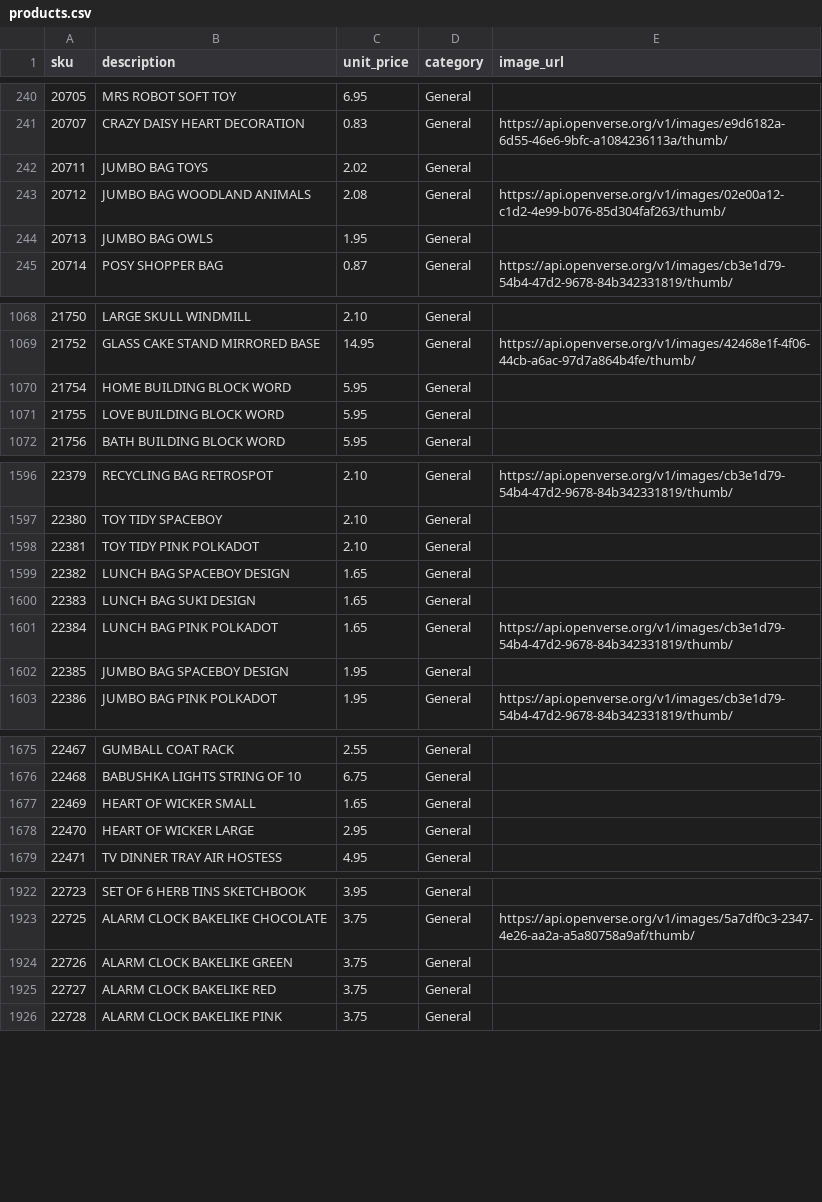
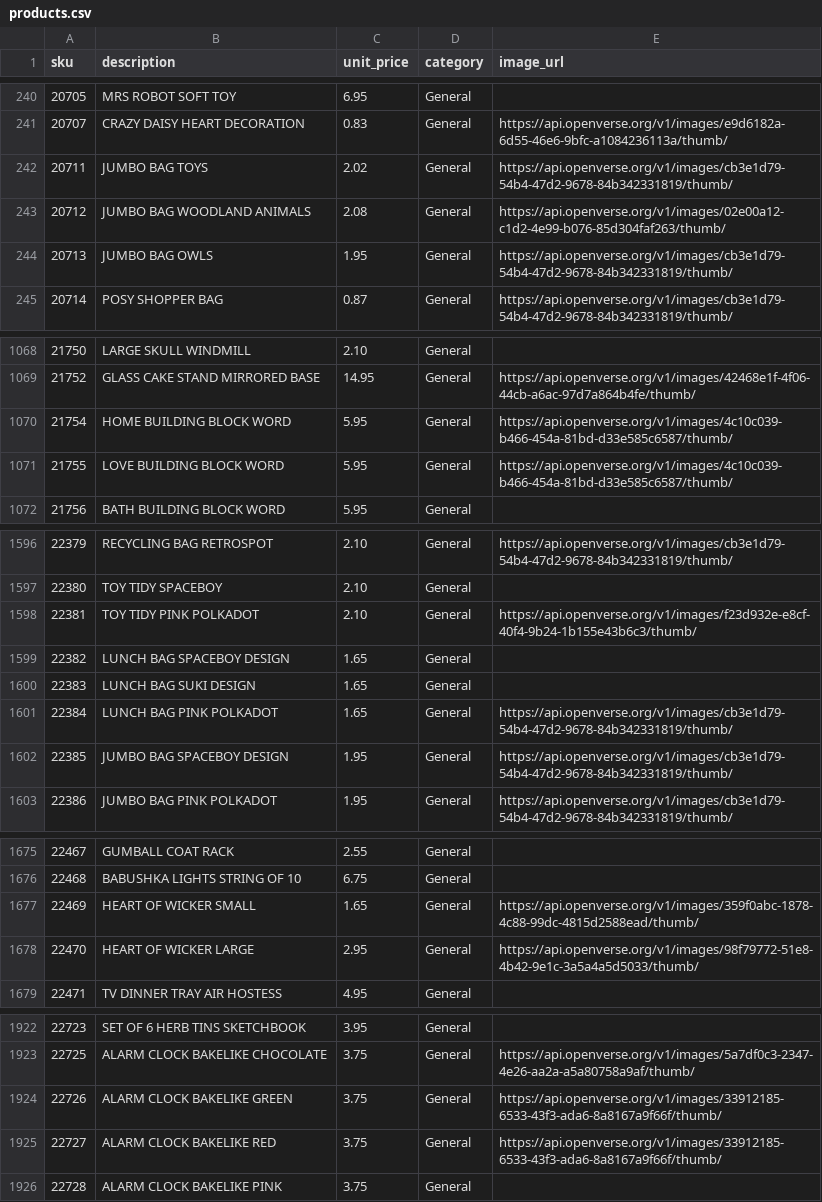
Before and after one commit to Gau190/dmml-2501-retail-recommender, a CSV file: webapp/src/RetailRecommender.Web/SeedData/products.csv, drawn as a sheet; only a part is shown, gaps mark what is left out; the diff covers the shown part only.

Commit message:
Fix bad image match and complete image coverage for the rule network
Fixed a genuinely wrong match: the keyword 'EARRINGS' had resolved to a
Flickr photo titled 'Baby's Ear' (search false-positive on the 'ear'
substring) - an unrelated and inappropriate image for a jewelry product.
Replaced with a real jewelry photo, and scanned the full image cache for
similar child-related mismatches (found none other than this one; BABY/
BIB/CHILDREN/ENFANTS matches are legitimate since those products are
actually baby-themed).

Also gave all 67 SKUs that participate in the association-rule network
(52 as antecedent, i.e. every product that can show a 'Khách hàng cũng
mua' recommendation) a real image - was 41/67, now 67/67. These are the
products a demo walkthrough actually shows (home featured list, product
detail recommendations, cart recommendations), so this is the set worth
curating carefully rather than chasing broader catalog coverage - image
completeness isn't part of the assignment's grading criteria (2.1-2.6
are about the mining technique and its integration), only the products a
grader will actually see interacting with the recommendation feature.
Verified each new match visually before accepting (e.g. rejected a
'hand warmer' match that was actually an unrelated mystery-box unboxing
photo, and a 'paper plates' match that was a cluttered party scene, in
favor of cleaner single-item photos). Overall catalog coverage: 65.3%.

```diff
--- a/webapp/src/RetailRecommender.Web/SeedData/products.csv
+++ b/webapp/src/RetailRecommender.Web/SeedData/products.csv
@@ -241,5 +241,5 @@ sku,description,unit_price,category,image_url
 20707,CRAZY DAISY HEART DECORATION,0.83,General,https://api.openverse.org/v1/images/e9d6182a-6d55-46e6-9bfc-a1084236113a/thumb/
-20711,JUMBO BAG TOYS,2.02,General,
+20711,JUMBO BAG TOYS,2.02,General,https://api.openverse.org/v1/images/cb3e1d79-54b4-47d2-9678-84b342331819/thumb/
 20712,JUMBO BAG WOODLAND ANIMALS,2.08,General,https://api.openverse.org/v1/images/02e00a12-c1d2-4e99-b076-85d304faf263/thumb/
-20713,JUMBO BAG OWLS,1.95,General,
+20713,JUMBO BAG OWLS,1.95,General,https://api.openverse.org/v1/images/cb3e1d79-54b4-47d2-9678-84b342331819/thumb/
 20714,POSY SHOPPER BAG,0.87,General,https://api.openverse.org/v1/images/cb3e1d79-54b4-47d2-9678-84b342331819/thumb/
@@ -1069,4 +1069,4 @@ sku,description,unit_price,category,image_url
 21752,GLASS CAKE STAND MIRRORED BASE,14.95,General,https://api.openverse.org/v1/images/42468e1f-4f06-44cb-a6ac-97d7a864b4fe/thumb/
-21754,HOME BUILDING BLOCK WORD,5.95,General,
-21755,LOVE BUILDING BLOCK WORD,5.95,General,
+21754,HOME BUILDING BLOCK WORD,5.95,General,https://api.openverse.org/v1/images/4c10c039-b466-454a-81bd-d33e585c6587/thumb/
+21755,LOVE BUILDING BLOCK WORD,5.95,General,https://api.openverse.org/v1/images/4c10c039-b466-454a-81bd-d33e585c6587/thumb/
 21756,BATH BUILDING BLOCK WORD,5.95,General,
@@ -1597,3 +1597,3 @@ sku,description,unit_price,category,image_url
 22380,TOY TIDY SPACEBOY,2.10,General,
-22381,TOY TIDY PINK POLKADOT,2.10,General,
+22381,TOY TIDY PINK POLKADOT,2.10,General,https://api.openverse.org/v1/images/f23d932e-e8cf-40f4-9b24-1b155e43b6c3/thumb/
 22382,LUNCH BAG SPACEBOY DESIGN,1.65,General,
@@ -1601,3 +1601,3 @@ sku,description,unit_price,category,image_url
 22384,LUNCH BAG PINK POLKADOT,1.65,General,https://api.openverse.org/v1/images/cb3e1d79-54b4-47d2-9678-84b342331819/thumb/
-22385,JUMBO BAG SPACEBOY DESIGN,1.95,General,
+22385,JUMBO BAG SPACEBOY DESIGN,1.95,General,https://api.openverse.org/v1/images/cb3e1d79-54b4-47d2-9678-84b342331819/thumb/
 22386,JUMBO BAG PINK POLKADOT,1.95,General,https://api.openverse.org/v1/images/cb3e1d79-54b4-47d2-9678-84b342331819/thumb/
@@ -1676,4 +1676,4 @@ sku,description,unit_price,category,image_url
 22468,BABUSHKA LIGHTS STRING OF 10,6.75,General,
-22469,HEART OF WICKER SMALL,1.65,General,
-22470,HEART OF WICKER LARGE,2.95,General,
+22469,HEART OF WICKER SMALL,1.65,General,https://api.openverse.org/v1/images/359f0abc-1878-4c88-99dc-4815d2588ead/thumb/
+22470,HEART OF WICKER LARGE,2.95,General,https://api.openverse.org/v1/images/98f79772-51e8-4b42-9e1c-3a5a4a5d5033/thumb/
 22471,TV DINNER TRAY AIR HOSTESS,4.95,General,
@@ -1923,4 +1923,4 @@ sku,description,unit_price,category,image_url
 22725,ALARM CLOCK BAKELIKE CHOCOLATE,3.75,General,https://api.openverse.org/v1/images/5a7df0c3-2347-4e26-aa2a-a5a80758a9af/thumb/
-22726,ALARM CLOCK BAKELIKE GREEN,3.75,General,
-22727,ALARM CLOCK BAKELIKE RED,3.75,General,
+22726,ALARM CLOCK BAKELIKE GREEN,3.75,General,https://api.openverse.org/v1/images/33912185-6533-43f3-ada6-8a8167a9f66f/thumb/
+22727,ALARM CLOCK BAKELIKE RED,3.75,General,https://api.openverse.org/v1/images/33912185-6533-43f3-ada6-8a8167a9f66f/thumb/
 22728,ALARM CLOCK BAKELIKE PINK,3.75,General,
```
Also changed, not shown: 65 edited cells elsewhere in this file, data-mining/outputs/products.csv.
